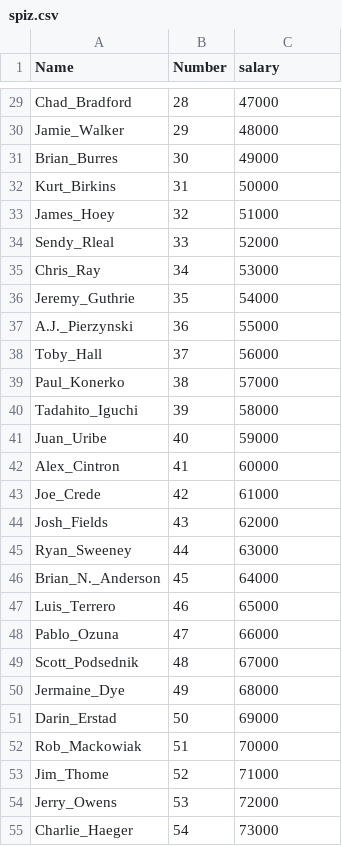
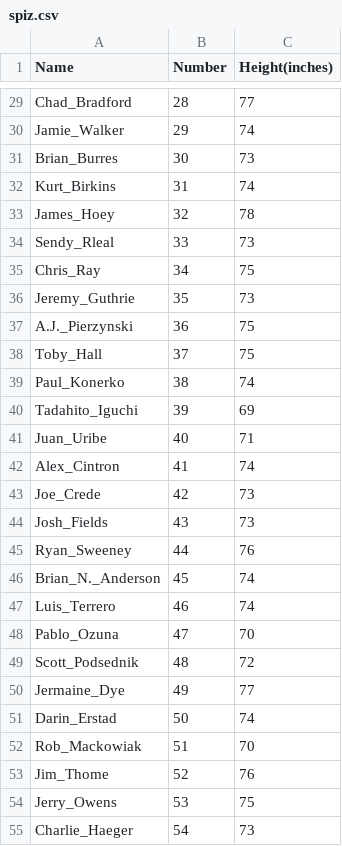
Before and after one commit to Dash-Al/data, a CSV file: spiz.csv, drawn as a sheet; only a part is shown, gaps mark what is left out; the diff covers the shown part only; the diff names each change by its address in the sheet, - before the commit and + after, or states it on an @@ line.

```diff
--- a/spiz.csv
+++ b/spiz.csv
-C1: salary
+C1: Height(inches)
-C29 (Height(inches)): 47000
+C29 (Height(inches)): 77
-C30 (Height(inches)): 48000
+C30 (Height(inches)): 74
-C31 (Height(inches)): 49000
+C31 (Height(inches)): 73
-C32 (Height(inches)): 50000
+C32 (Height(inches)): 74
-C33 (Height(inches)): 51000
+C33 (Height(inches)): 78
-C34 (Height(inches)): 52000
+C34 (Height(inches)): 73
-C35 (Height(inches)): 53000
+C35 (Height(inches)): 75
-C36 (Height(inches)): 54000
+C36 (Height(inches)): 73
-C37 (Height(inches)): 55000
+C37 (Height(inches)): 75
-C38 (Height(inches)): 56000
+C38 (Height(inches)): 75
-C39 (Height(inches)): 57000
+C39 (Height(inches)): 74
-C40 (Height(inches)): 58000
+C40 (Height(inches)): 69
-C41 (Height(inches)): 59000
+C41 (Height(inches)): 71
-C42 (Height(inches)): 60000
+C42 (Height(inches)): 74
-C43 (Height(inches)): 61000
+C43 (Height(inches)): 73
-C44 (Height(inches)): 62000
+C44 (Height(inches)): 73
-C45 (Height(inches)): 63000
+C45 (Height(inches)): 76
-C46 (Height(inches)): 64000
+C46 (Height(inches)): 74
-C47 (Height(inches)): 65000
+C47 (Height(inches)): 74
-C48 (Height(inches)): 66000
+C48 (Height(inches)): 70
-C49 (Height(inches)): 67000
+C49 (Height(inches)): 72
-C50 (Height(inches)): 68000
+C50 (Height(inches)): 77
-C51 (Height(inches)): 69000
+C51 (Height(inches)): 74
-C52 (Height(inches)): 70000
+C52 (Height(inches)): 70
-C53 (Height(inches)): 71000
+C53 (Height(inches)): 76
-C54 (Height(inches)): 72000
+C54 (Height(inches)): 75
-C55 (Height(inches)): 73000
+C55 (Height(inches)): 73
```
Also changed, not shown: 78 edited cells elsewhere in this file.
